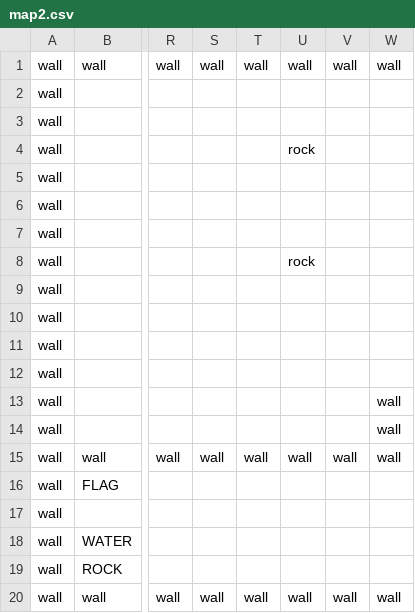
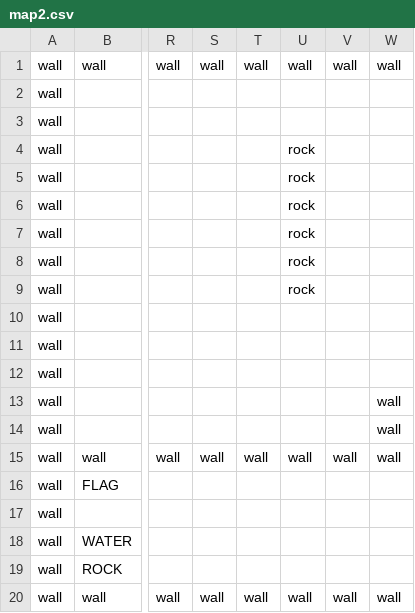
Before and after one commit to Myst1xx/BabaIsYou, a CSV file: resources/maps/map2.csv, drawn as a sheet; only a part is shown, gaps mark what is left out; the diff names each change by its address in the sheet, - before the commit and + after, or states it on an @@ line.

```diff
--- a/resources/maps/map2.csv
+++ b/resources/maps/map2.csv
-U5:U7: (empty)
+U5:U7: rock
-U9: (empty)
+U9: rock
```
Also changed, not shown: 7 other files.
